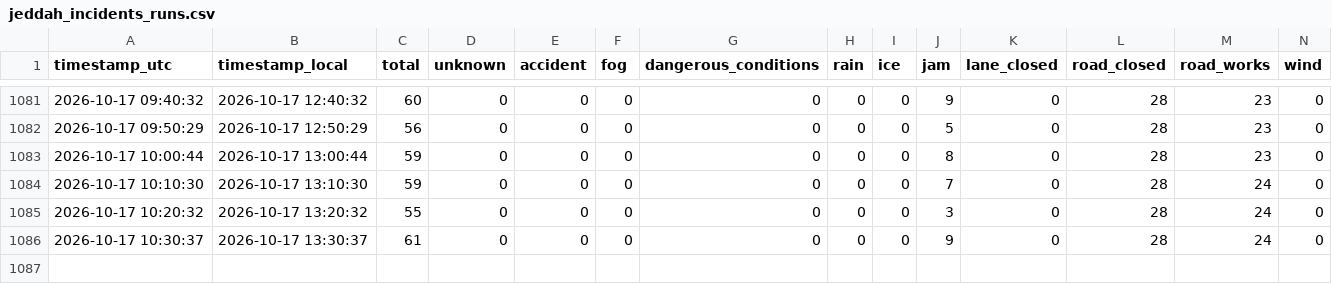
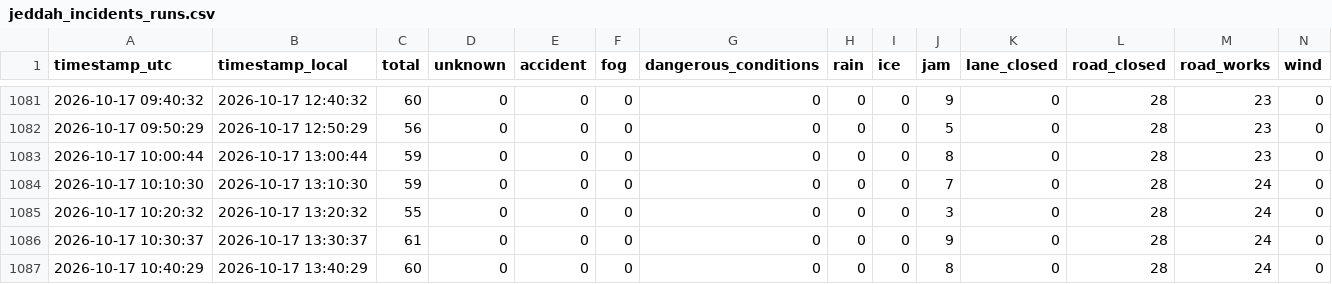
Before and after one commit to elAmigoOs/tomtomdata, a CSV file: jeddah_incidents_runs.csv, drawn as a sheet; only a part is shown, gaps mark what is left out; rows hold the shown columns only; the diff names each change by its address in the sheet, - before the commit and + after, or states it on an @@ line.

```diff
--- a/jeddah_incidents_runs.csv
+++ b/jeddah_incidents_runs.csv
+row 1087: 2026-10-17 10:40:29 | 2026-10-17 13:40:29 | 60 | 0 | 0 | 0 | 0 | 0 | 0 | 8 | 0 | 28 | 24 | 0
```
Also changed, not shown: 2 other files.
